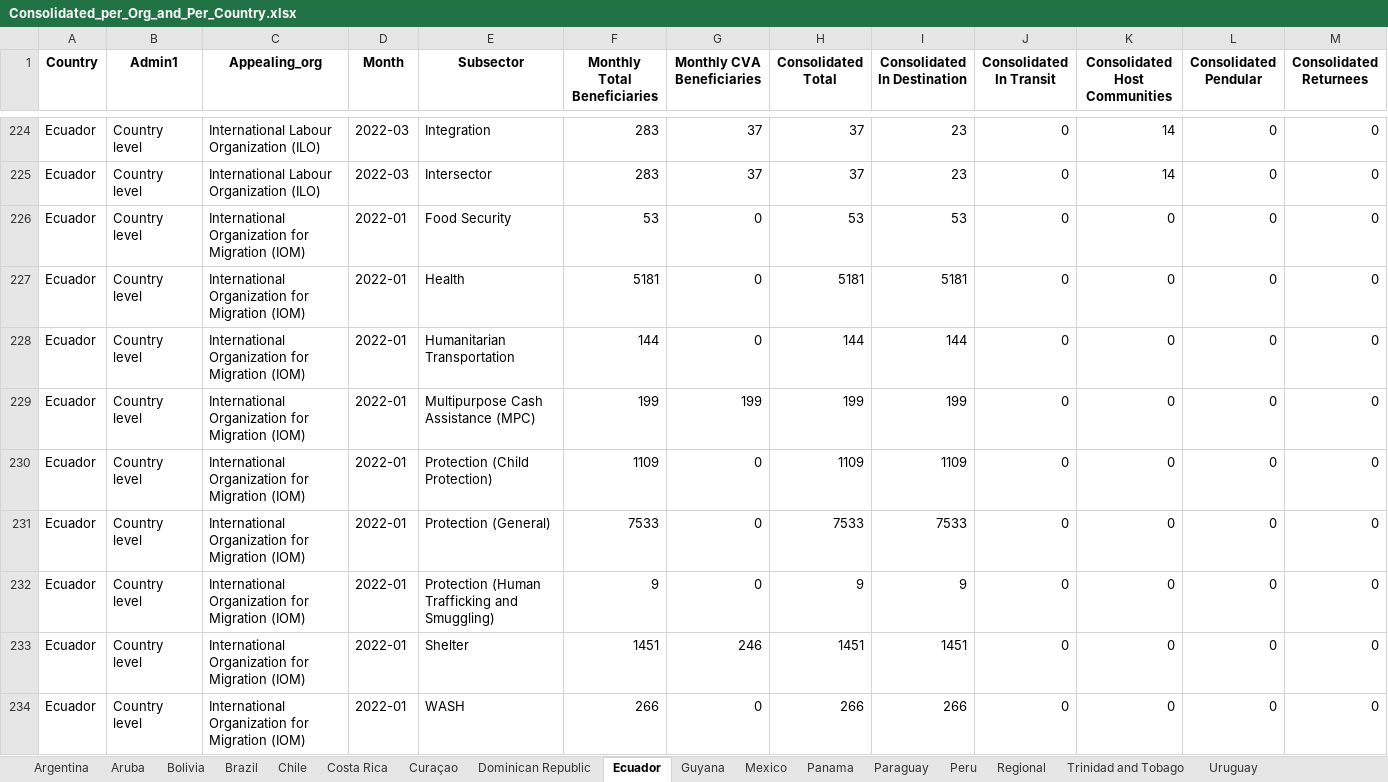
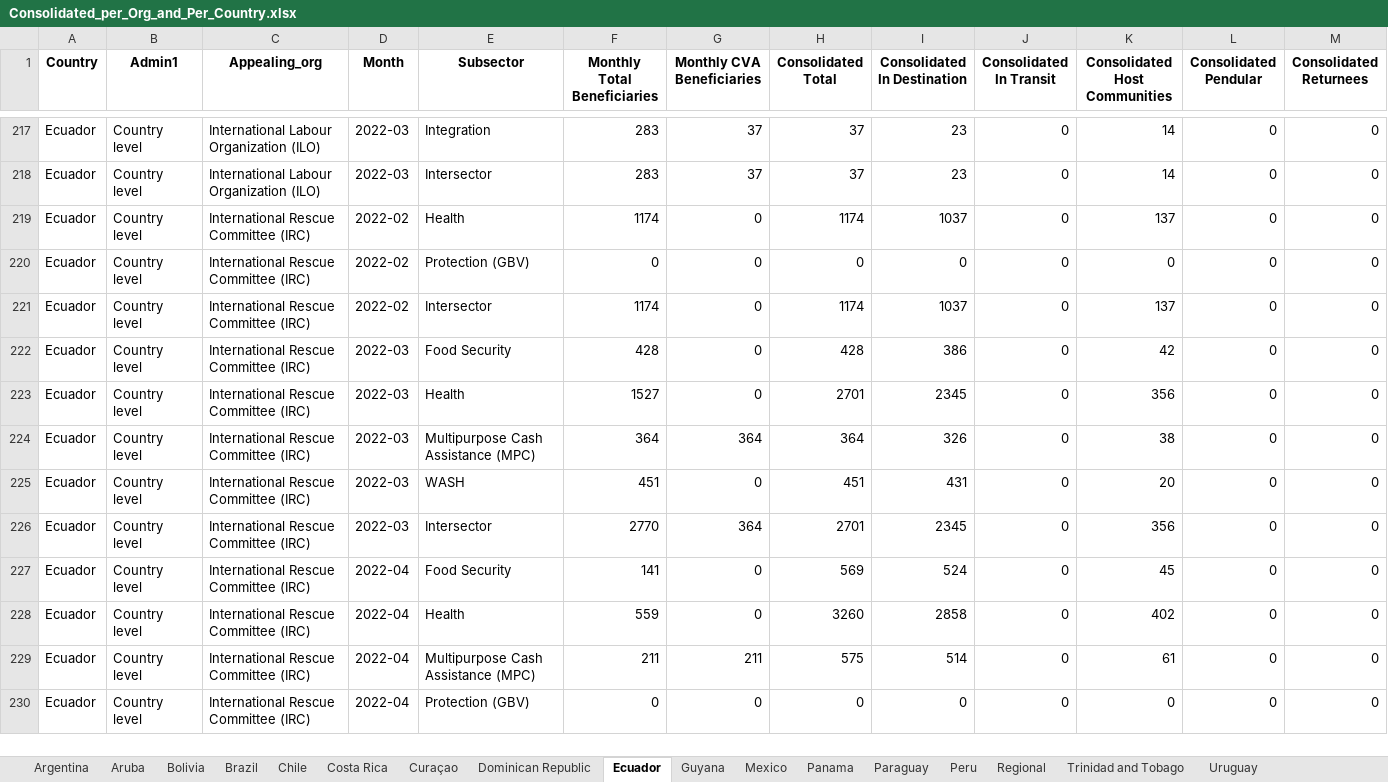
Before and after one commit to response4venezuelans/Reached_per_organisation, an Excel workbook: Consolidated_per_Org_and_Per_Country.xlsx, sheet Ecuador, drawn as a sheet; only a part is shown, gaps mark what is left out; the shorter side is filled out with more unchanged rows; values as stored, in another font and other column widths than the file's, no borders; rows hold the shown columns only; the diff covers the shown part only; the diff names each change by its address in the sheet, - before the commit and + after, or states it on an @@ line.

```diff
--- a/Consolidated_per_Org_and_Per_Country.xlsx (sheet Ecuador)
+++ b/Consolidated_per_Org_and_Per_Country.xlsx (sheet Ecuador)
-row 226: Ecuador | Country level | International Organization for Migration (IOM) | 2022-01 | Food Security | 53 | 0 | 53 | 53 | 0 | 0 | 0 | 0
-row 227: Ecuador | Country level | International Organization for Migration (IOM) | 2022-01 | Health | 5181 | 0 | 5181 | 5181 | 0 | 0 | 0 | 0
-row 228: Ecuador | Country level | International Organization for Migration (IOM) | 2022-01 | Humanitarian Transportation | 144 | 0 | 144 | 144 | 0 | 0 | 0 | 0
-row 229: Ecuador | Country level | International Organization for Migration (IOM) | 2022-01 | Multipurpose Cash Assistance (MPC) | 199 | 199 | 199 | 199 | 0 | 0 | 0 | 0
-row 230: Ecuador | Country level | International Organization for Migration (IOM) | 2022-01 | Protection (Child Protection) | 1109 | 0 | 1109 | 1109 | 0 | 0 | 0 | 0
-row 231: Ecuador | Country level | International Organization for Migration (IOM) | 2022-01 | Protection (General) | 7533 | 0 | 7533 | 7533 | 0 | 0 | 0 | 0
-row 232: Ecuador | Country level | International Organization for Migration (IOM) | 2022-01 | Protection (Human Trafficking and Smuggling) | 9 | 0 | 9 | 9 | 0 | 0 | 0 | 0
-row 233: Ecuador | Country level | International Organization for Migration (IOM) | 2022-01 | Shelter | 1451 | 246 | 1451 | 1451 | 0 | 0 | 0 | 0
-row 234: Ecuador | Country level | International Organization for Migration (IOM) | 2022-01 | WASH | 266 | 0 | 266 | 266 | 0 | 0 | 0 | 0
```
Also changed, not shown: 65 removed rows and 305 edited cells elsewhere in this sheet, sheet Regional, sheet Brazil, sheet Argentina, sheet Chile, sheet Paraguay, sheet Curaçao, 1 more sheet, Consolidated_per_OrgSingleTable.xlsx, 6 other files.
